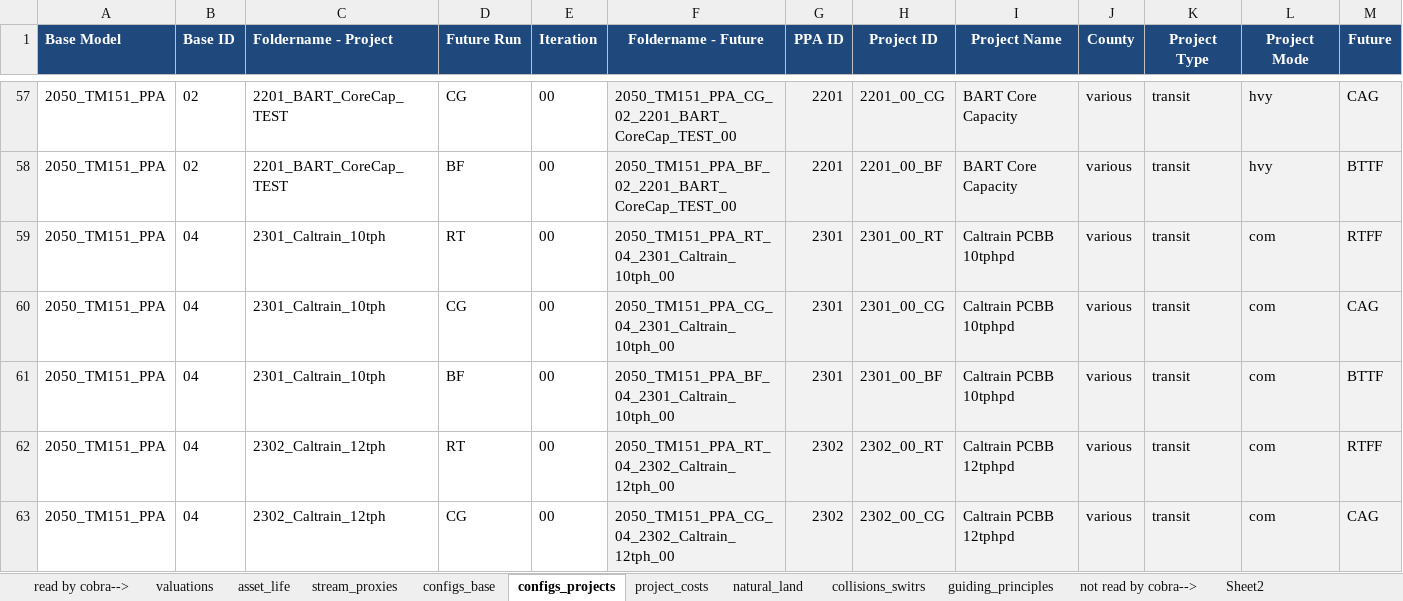
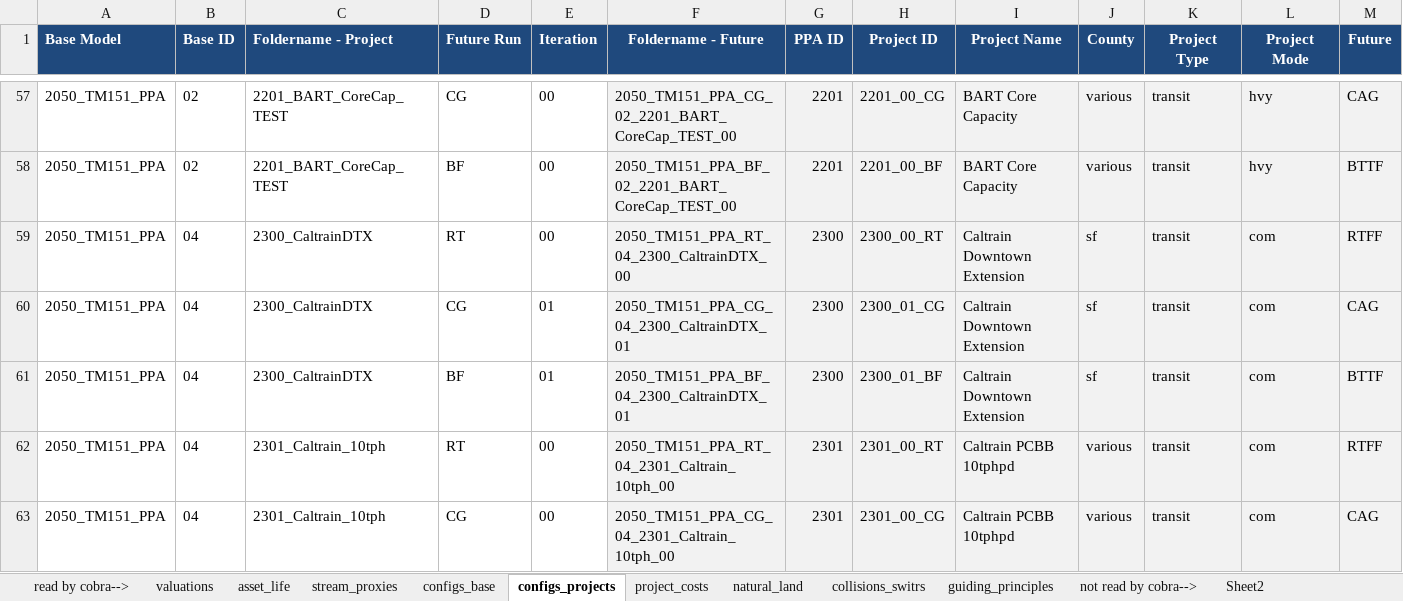
Before and after one commit to BayAreaMetro/travel-model-one, an Excel workbook: utilities/PBA40/metrics/PPAMasterInput.xlsx, sheet configs_projects, drawn as a sheet; only a part is shown, gaps mark what is left out; the shorter side is filled out with more unchanged rows; values as stored, in another font and other column widths than the file's, no borders; rows hold the shown columns only; the diff names each change by its address in the sheet, - before the commit and + after, or states it on an @@ line.

Commit message:
Update PPAMasterInput.xlsx

```diff
--- a/utilities/PBA40/metrics/PPAMasterInput.xlsx (sheet configs_projects)
+++ b/utilities/PBA40/metrics/PPAMasterInput.xlsx (sheet configs_projects)
+row 59: 2050_TM151_PPA | 04 | 2300_CaltrainDTX | RT | 00 | 2050_TM151_PPA_RT_04_2300_CaltrainDTX_00 | 2300 | 2300_00_RT | Caltrain Downtown Extension | sf | transit | com | RTFF
+row 60: 2050_TM151_PPA | 04 | 2300_CaltrainDTX | CG | 01 | 2050_TM151_PPA_CG_04_2300_CaltrainDTX_01 | 2300 | 2300_01_CG | Caltrain Downtown Extension | sf | transit | com | CAG
+row 61: 2050_TM151_PPA | 04 | 2300_CaltrainDTX | BF | 01 | 2050_TM151_PPA_BF_04_2300_CaltrainDTX_01 | 2300 | 2300_01_BF | Caltrain Downtown Extension | sf | transit | com | BTTF
```
